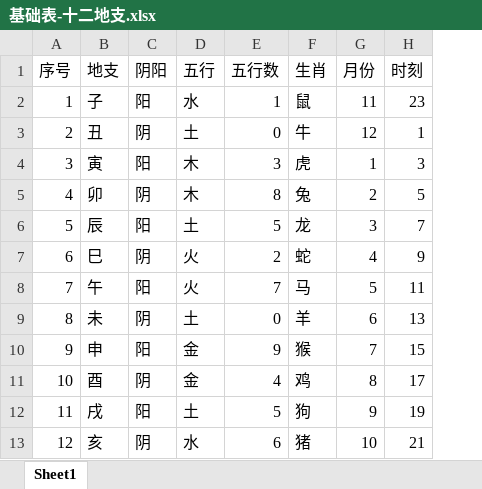
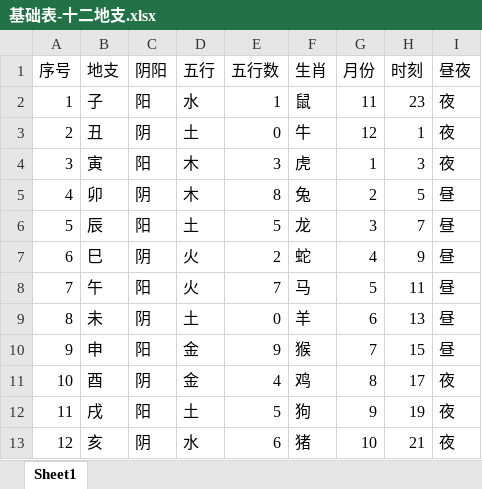
Before and after one commit to yanyaming/yxf_yixue_py, an Excel workbook: yxf_yixue/utils/cexcel/基础表-十二地支.xlsx, sheet Sheet1, drawn as a sheet; values as stored, in another font and other column widths than the file's, no borders; the diff names each change by its address in the sheet, - before the commit and + after, or states it on an @@ line.

```diff
--- a/yxf_yixue/utils/cexcel/基础表-十二地支.xlsx (sheet Sheet1)
+++ b/yxf_yixue/utils/cexcel/基础表-十二地支.xlsx (sheet Sheet1)
+column I (昼夜), rows 2-13: 夜 | 夜 | 夜 | 昼 | 昼 | 昼 | 昼 | 昼 | 昼 | 夜 | 夜 | 夜
```
Also changed, not shown: yxf_yixue/utils/cexcel/三式-奇门天干.xlsx, yxf_yixue/utils/cexcel/基础表-洛书九宫格.xlsx, 23 other files.
